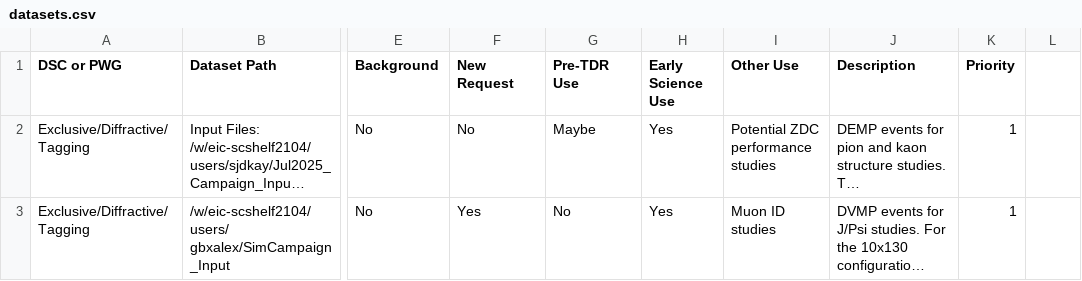
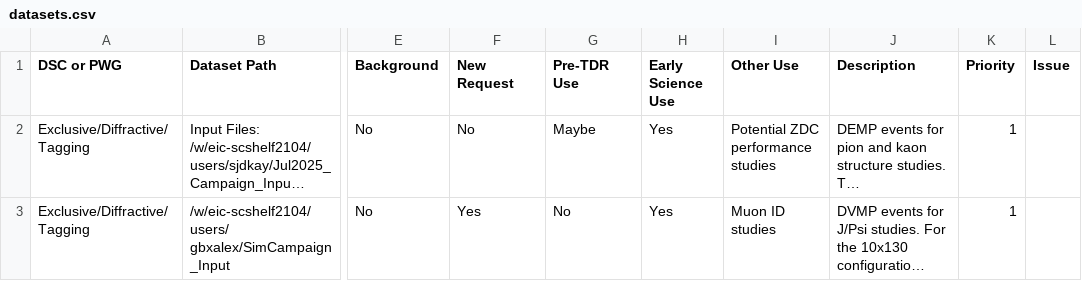
Before and after one commit to eic/epic-prod, a CSV file: docs/_data/datasets.csv, drawn as a sheet; only a part is shown, gaps mark what is left out; long unchanged cells end in …; the diff names each change by its address in the sheet, - before the commit and + after, or states it on an @@ line.

```diff
--- a/docs/_data/datasets.csv
+++ b/docs/_data/datasets.csv
-L1: (empty)
+L1: Issue
```
Also changed, not shown: 2 other files.
